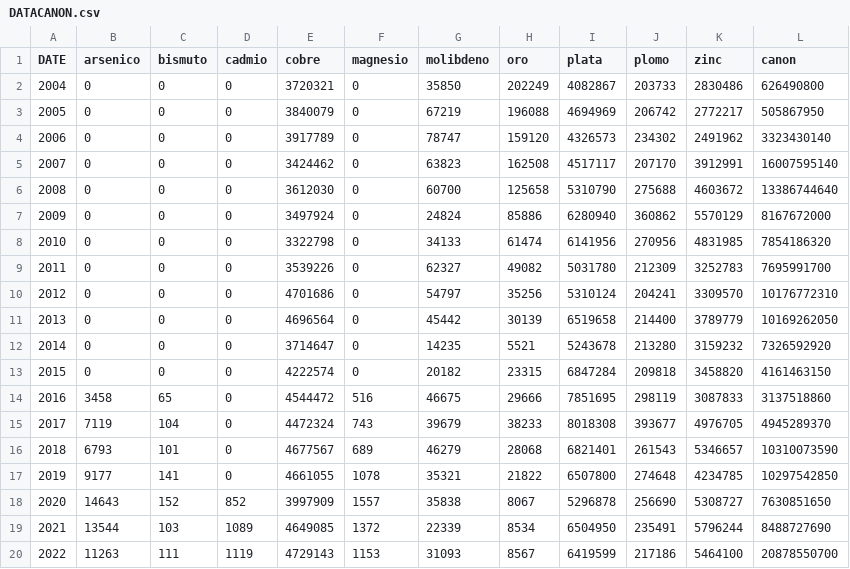
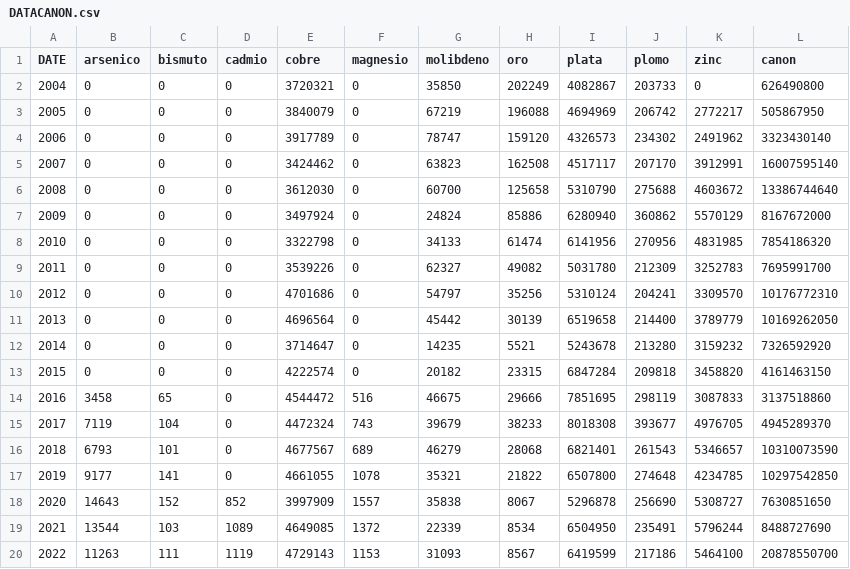
Before and after one commit to SergioVQ07/2024-1, a CSV file: DATACANON.csv, drawn as a sheet.

Commit message:
Update DATACANON.csv

```diff
--- a/DATACANON.csv
+++ b/DATACANON.csv
@@ -1,3 +1,3 @@
 DATE;arsenico;bismuto;cadmio ;cobre;magnesio ;molibdeno ;oro;plata ;plomo;zinc;canon
-2004;0;0;0;3720321;0;35850;202249;4082867;203733;2830486;626490800
+2004;0;0;0;3720321;0;35850;202249;4082867;203733;0;626490800
 2005;0;0;0;3840079;0;67219;196088;4694969;206742;2772217;505867950
```
